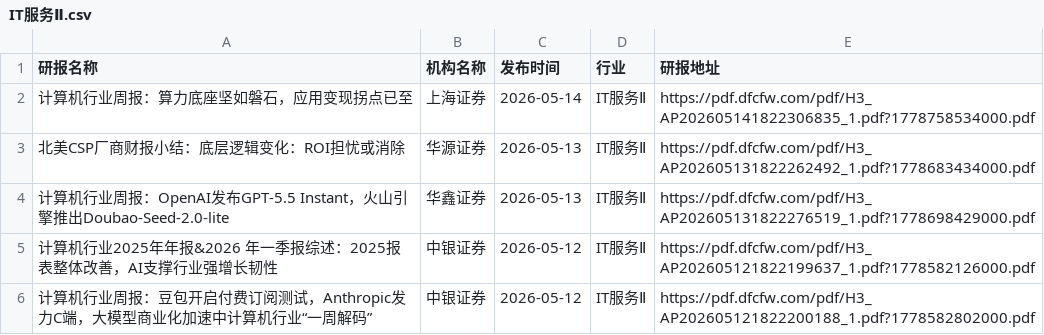
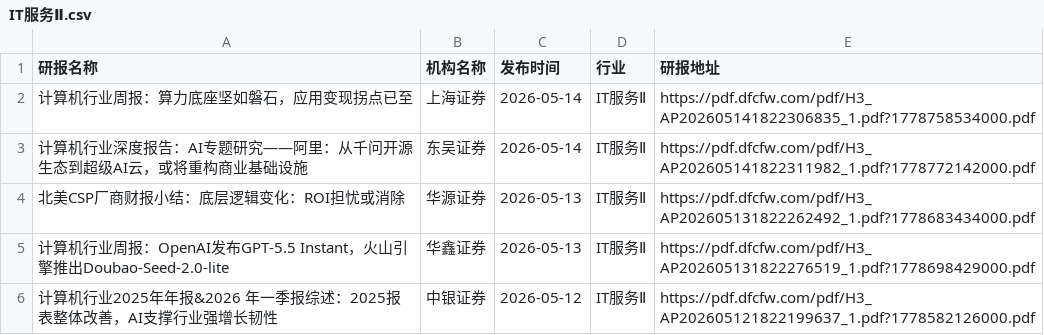
Before and after one commit to blackk2024/report, a CSV file: eastmoney/IT服务Ⅱ.csv, drawn as a sheet; only a part is shown; the shorter side is filled out with more unchanged rows.

```diff
--- a/eastmoney/IT服务Ⅱ.csv
+++ b/eastmoney/IT服务Ⅱ.csv
@@ -2,2 +2,3 @@
 计算机行业周报：算力底座坚如磐石，应用变现拐点已至,上海证券,2026-05-14,IT服务Ⅱ,https://pdf.dfcfw.com/pdf/H3_AP202605141822306835_1.pdf?1778758534000.pdf
+计算机行业深度报告：AI专题研究——阿里：从千问开源生态到超级AI云，或将重构商业基础设施,东吴证券,2026-05-14,IT服务Ⅱ,https://pdf.dfcfw.com/pdf/H3_AP202605141822311982_1.pdf?1778772142000.pdf
 北美CSP厂商财报小结：底层逻辑变化：ROI担忧或消除,华源证券,2026-05-13,IT服务Ⅱ,https://pdf.dfcfw.com/pdf/H3_AP202605131822262492_1.pdf?1778683434000.pdf
```
Also changed, not shown: eastmoney/休闲食品.csv, eastmoney/汽车零部件.csv, 30 other files.
